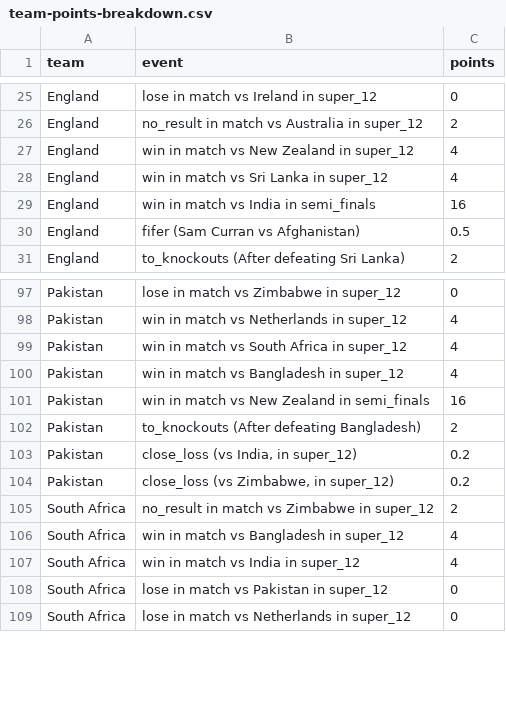
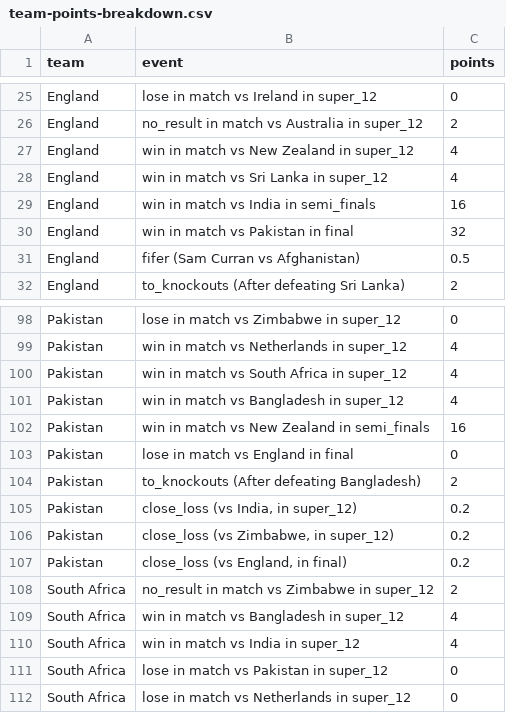
Before and after one commit to ADBond/cricket-competition, a CSV file: competitions/mens_t20_world_cup_2022/data/generated/team-points-breakdown.csv, drawn as a sheet; only a part is shown, gaps mark what is left out; the diff names each change by its address in the sheet, - before the commit and + after, or states it on an @@ line.

```diff
--- a/competitions/mens_t20_world_cup_2022/data/generated/team-points-breakdown.csv
+++ b/competitions/mens_t20_world_cup_2022/data/generated/team-points-breakdown.csv
+row 30: England | win in match vs Pakistan in final | 32
+row 103: Pakistan | lose in match vs England in final | 0
+row 107: Pakistan | close_loss (vs England, in final) | 0.2
```
Also changed, not shown: competitions/mens_t20_world_cup_2022/data/generated/participant-scores-by-share.csv, competitions/mens_t20_world_cup_2022/data/generated/participant-scores.csv, 2 other files.
